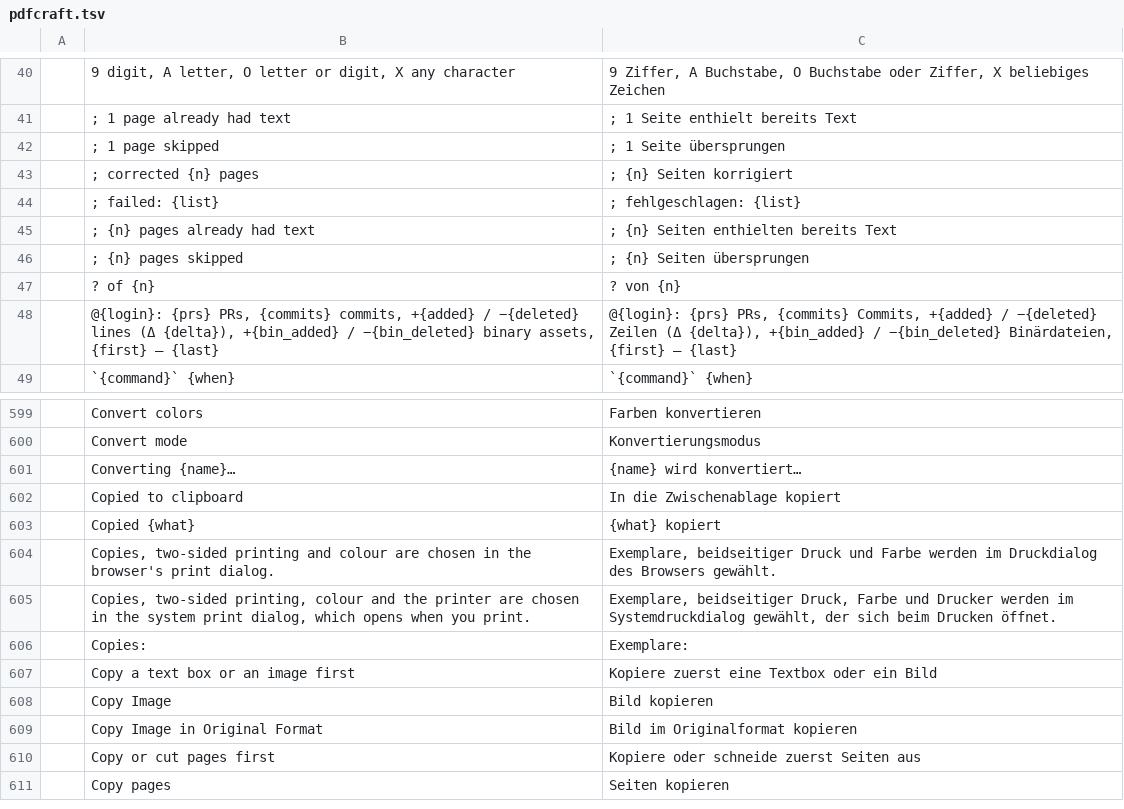
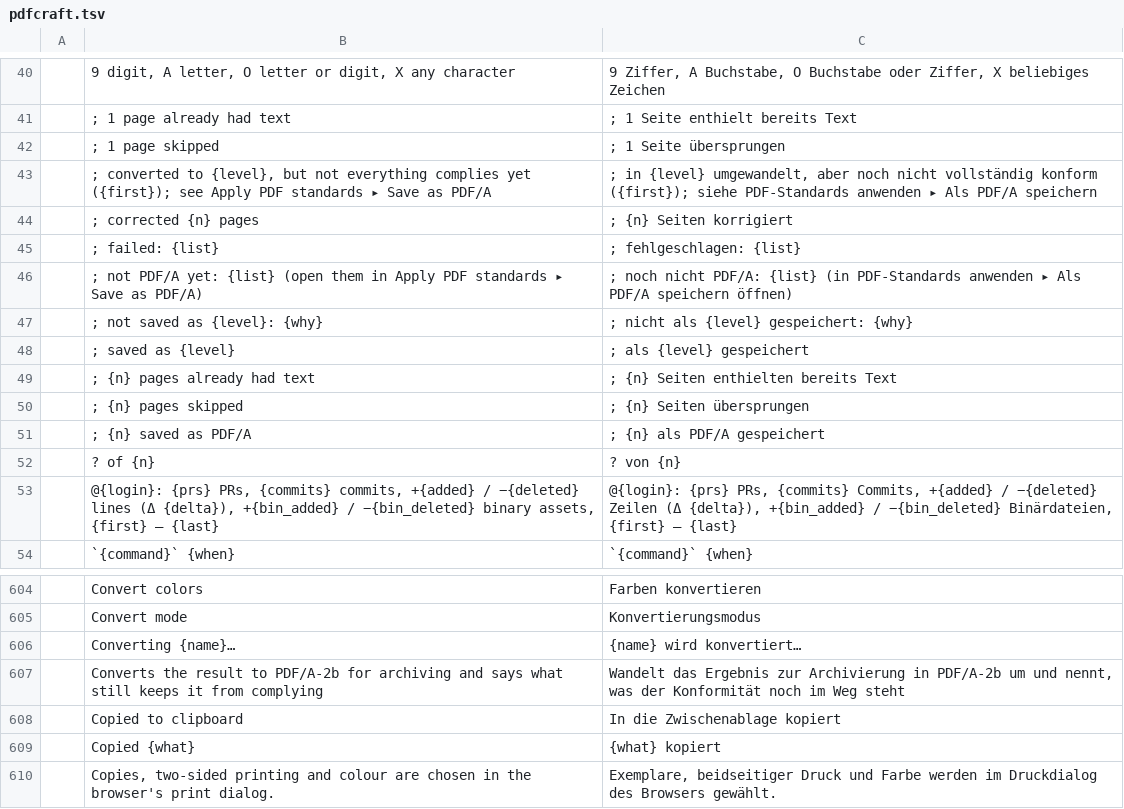
Before and after one commit to BBQ-MAN/craft-i18n, a TSV file: locales/de/pdfcraft.tsv, drawn as a sheet; only a part is shown, gaps mark what is left out; the shorter side is filled out with more unchanged rows.

```diff
--- a/locales/de/pdfcraft.tsv
+++ b/locales/de/pdfcraft.tsv
@@ -42,6 +42,11 @@
 	; 1 page skipped	; 1 Seite übersprungen
+	; converted to {level}, but not everything complies yet ({first}); see Apply PDF standards ▸ Save as PDF/A	; in {level} umgewandelt, aber noch nicht vollständig konform ({first}); siehe PDF-Standards anwenden ▸ Als PDF/A speichern
 	; corrected {n} pages	; {n} Seiten korrigiert
 	; failed: {list}	; fehlgeschlagen: {list}
+	; not PDF/A yet: {list} (open them in Apply PDF standards ▸ Save as PDF/A)	; noch nicht PDF/A: {list} (in PDF-Standards anwenden ▸ Als PDF/A speichern öffnen)
+	; not saved as {level}: {why}	; nicht als {level} gespeichert: {why}
+	; saved as {level}	; als {level} gespeichert
 	; {n} pages already had text	; {n} Seiten enthielten bereits Text
 	; {n} pages skipped	; {n} Seiten übersprungen
+	; {n} saved as PDF/A	; {n} als PDF/A gespeichert
 	? of {n}	? von {n}
@@ -601,2 +606,3 @@
 	Converting {name}…	{name} wird konvertiert…
+	Converts the result to PDF/A-2b for archiving and says what still keeps it from complying	Wandelt das Ergebnis zur Archivierung in PDF/A-2b um und nennt, was der Konformität noch im Weg steht
 	Copied to clipboard	In die Zwischenablage kopiert
```
